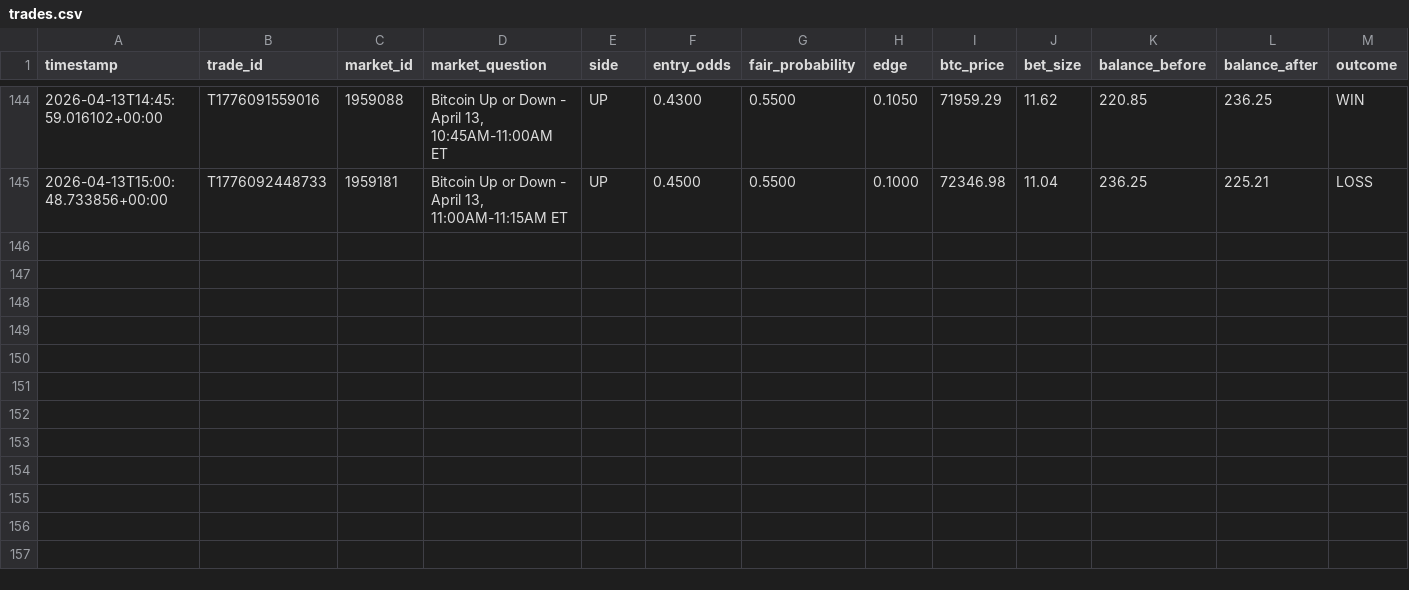
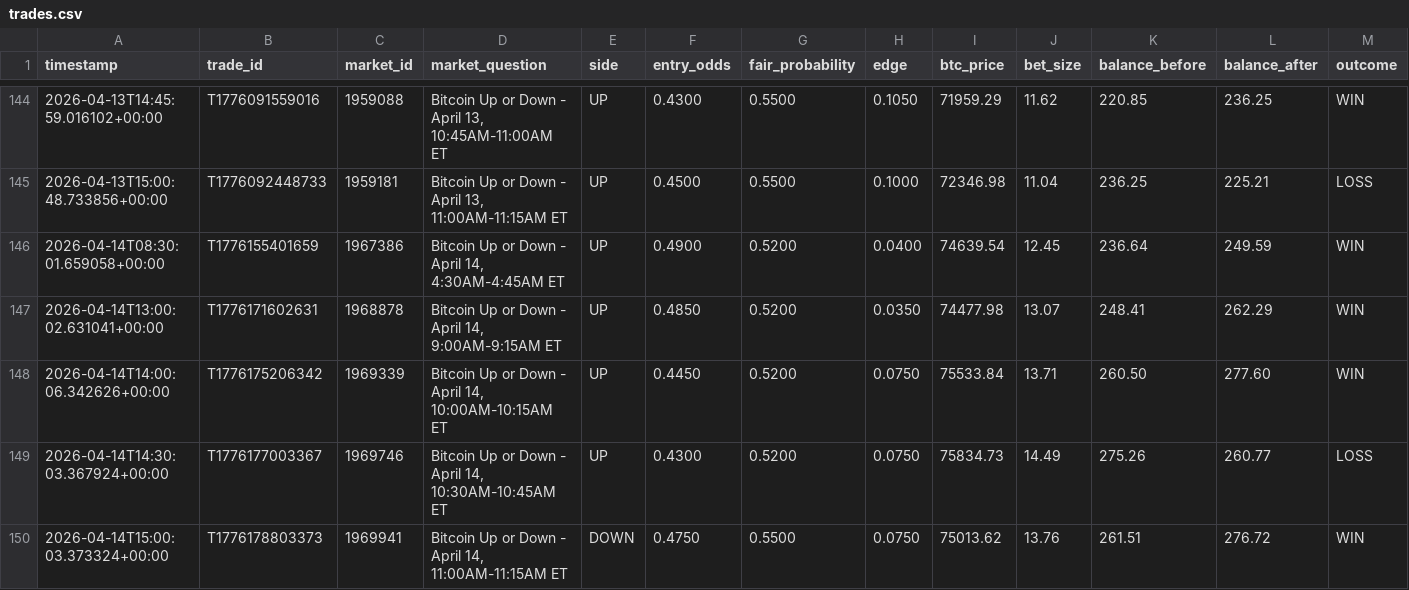
Before and after one commit to dudicslevente/polymarket-bot-, a CSV file: trades.csv, drawn as a sheet; only a part is shown, gaps mark what is left out; rows hold the shown columns only; the diff names each change by its address in the sheet, - before the commit and + after, or states it on an @@ line.

```diff
--- a/trades.csv
+++ b/trades.csv
+row 146: 2026-04-14T08:30:01.659058+00:00 | T1776155401659 | 1967386 | Bitcoin Up or Down - April 14, 4:30AM-4:45AM ET | UP | 0.4900 | 0.5200 | 0.0400 | 74639.54 | 12.45 | 236.64 | 249.59 | WIN
+row 147: 2026-04-14T13:00:02.631041+00:00 | T1776171602631 | 1968878 | Bitcoin Up or Down - April 14, 9:00AM-9:15AM ET | UP | 0.4850 | 0.5200 | 0.0350 | 74477.98 | 13.07 | 248.41 | 262.29 | WIN
+row 148: 2026-04-14T14:00:06.342626+00:00 | T1776175206342 | 1969339 | Bitcoin Up or Down - April 14, 10:00AM-10:15AM ET | UP | 0.4450 | 0.5200 | 0.0750 | 75533.84 | 13.71 | 260.50 | 277.60 | WIN
+row 149: 2026-04-14T14:30:03.367924+00:00 | T1776177003367 | 1969746 | Bitcoin Up or Down - April 14, 10:30AM-10:45AM ET | UP | 0.4300 | 0.5200 | 0.0750 | 75834.73 | 14.49 | 275.26 | 260.77 | LOSS
+row 150: 2026-04-14T15:00:03.373324+00:00 | T1776178803373 | 1969941 | Bitcoin Up or Down - April 14, 11:00AM-11:15AM ET | DOWN | 0.4750 | 0.5500 | 0.0750 | 75013.62 | 13.76 | 261.51 | 276.72 | WIN
```
Also changed, not shown: 16 other files.
